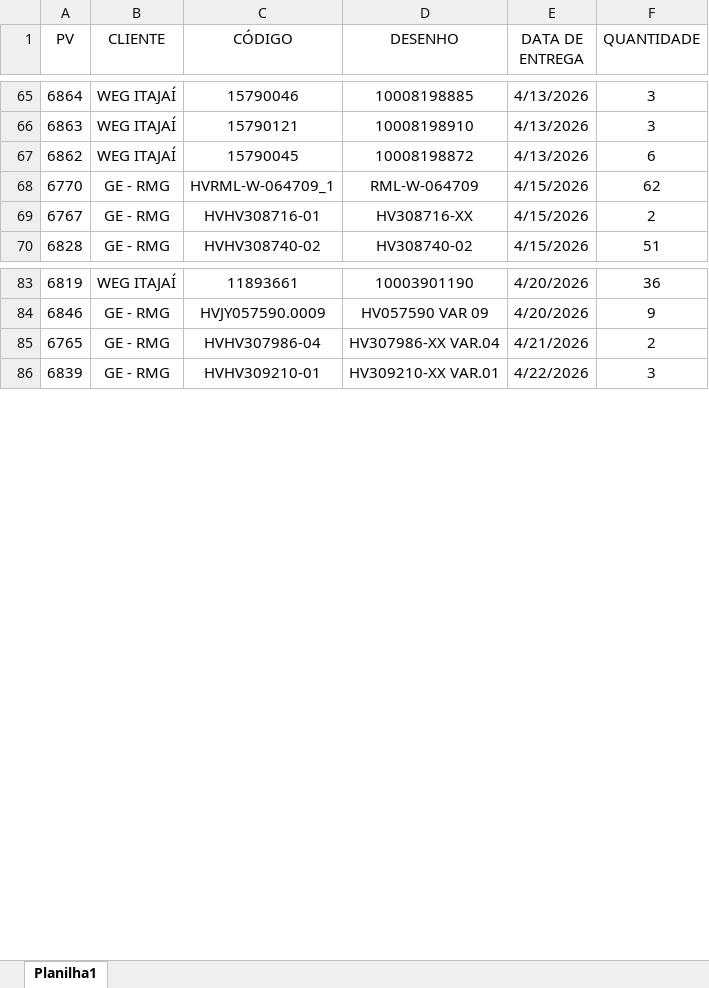
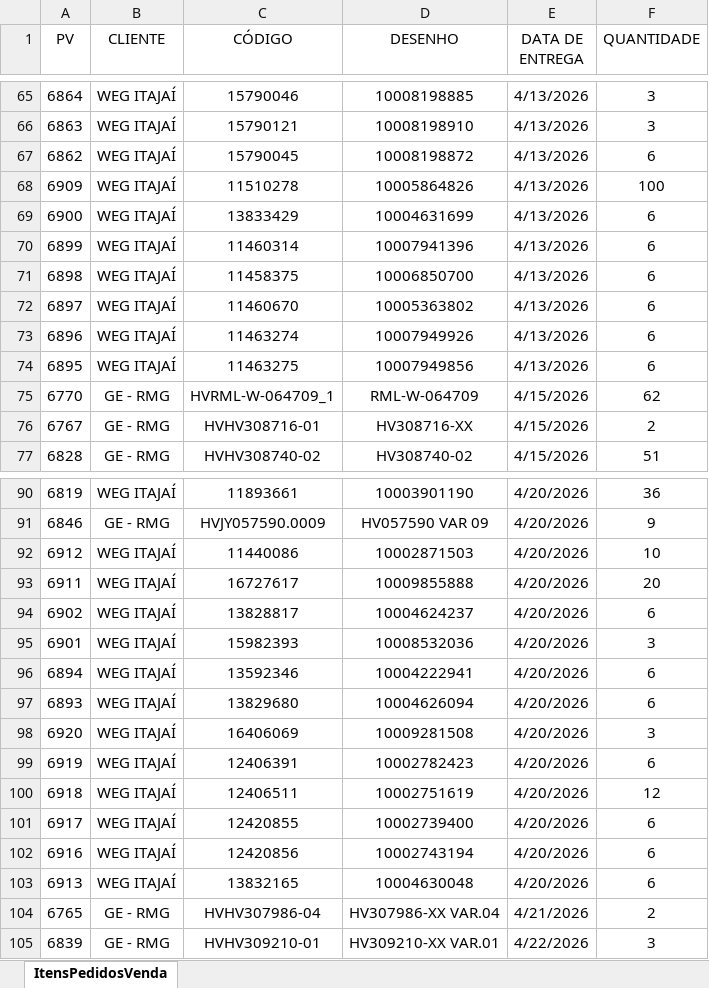
Before and after one commit to eluz7777-hue/aps-producao, an Excel workbook: Relacao_Pv.xlsx, sheet ItensPedidosVenda, drawn as a sheet; only a part is shown, gaps mark what is left out; values as stored, in another font and other column widths than the file's, no borders; the diff covers the shown part only; the diff names each change by its address in the sheet, - before the commit and + after, or states it on an @@ line.

```diff
--- a/Relacao_Pv.xlsx (sheet ItensPedidosVenda)
+++ b/Relacao_Pv.xlsx (sheet ItensPedidosVenda)
-sheet tab: Planilha1
+sheet tab: ItensPedidosVenda
+row 68: 6909 | WEG ITAJAÍ | 11510278 | 10005864826 | 4/13/2026 | 100
+row 69: 6900 | WEG ITAJAÍ | 13833429 | 10004631699 | 4/13/2026 | 6
+row 70: 6899 | WEG ITAJAÍ | 11460314 | 10007941396 | 4/13/2026 | 6
+row 71: 6898 | WEG ITAJAÍ | 11458375 | 10006850700 | 4/13/2026 | 6
+row 72: 6897 | WEG ITAJAÍ | 11460670 | 10005363802 | 4/13/2026 | 6
+row 73: 6896 | WEG ITAJAÍ | 11463274 | 10007949926 | 4/13/2026 | 6
+row 74: 6895 | WEG ITAJAÍ | 11463275 | 10007949856 | 4/13/2026 | 6
+row 92: 6912 | WEG ITAJAÍ | 11440086 | 10002871503 | 4/20/2026 | 10
+row 93: 6911 | WEG ITAJAÍ | 16727617 | 10009855888 | 4/20/2026 | 20
+row 94: 6902 | WEG ITAJAÍ | 13828817 | 10004624237 | 4/20/2026 | 6
+row 95: 6901 | WEG ITAJAÍ | 15982393 | 10008532036 | 4/20/2026 | 3
+row 96: 6894 | WEG ITAJAÍ | 13592346 | 10004222941 | 4/20/2026 | 6
+row 97: 6893 | WEG ITAJAÍ | 13829680 | 10004626094 | 4/20/2026 | 6
+row 98: 6920 | WEG ITAJAÍ | 16406069 | 10009281508 | 4/20/2026 | 3
+row 99: 6919 | WEG ITAJAÍ | 12406391 | 10002782423 | 4/20/2026 | 6
+row 100: 6918 | WEG ITAJAÍ | 12406511 | 10002751619 | 4/20/2026 | 12
+row 101: 6917 | WEG ITAJAÍ | 12420855 | 10002739400 | 4/20/2026 | 6
+row 102: 6916 | WEG ITAJAÍ | 12420856 | 10002743194 | 4/20/2026 | 6
+row 103: 6913 | WEG ITAJAÍ | 13832165 | 10004630048 | 4/20/2026 | 6
```
Also changed, not shown: 44 added rows elsewhere in this sheet, Processos_de_Fabricacao.xlsx, 2 other files.
